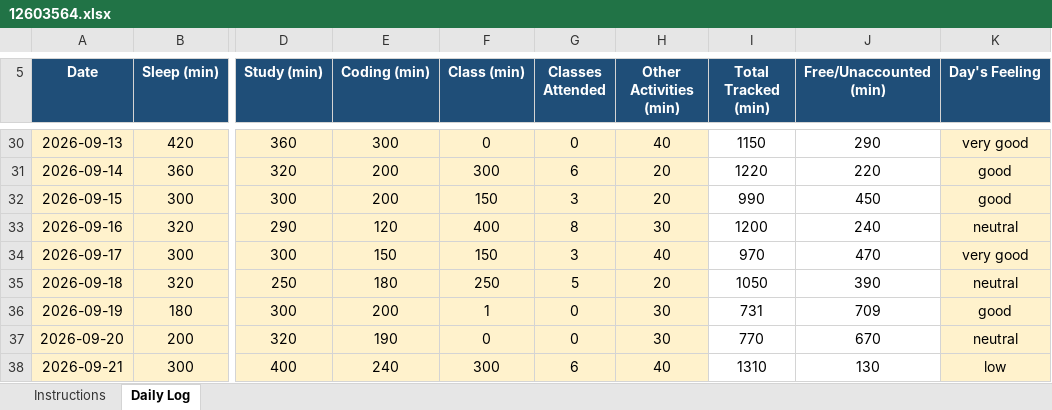
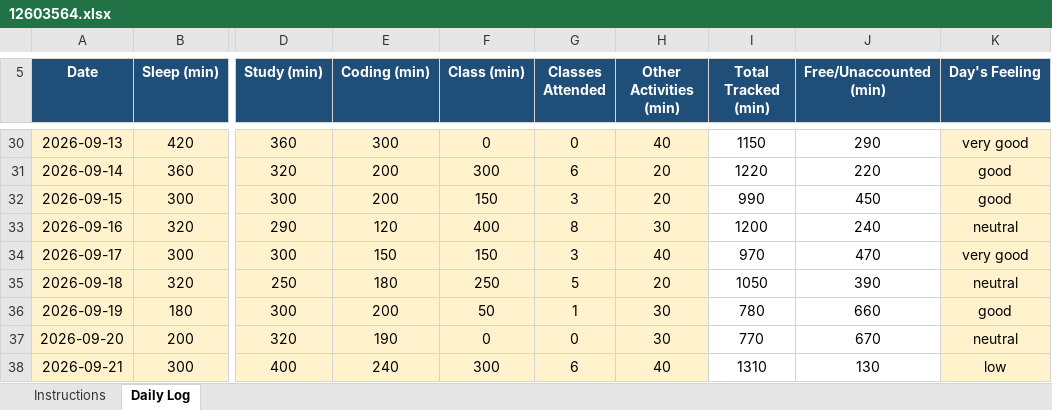
Before and after one commit to Saurabh-kumaar/776, an Excel workbook: 12603564.xlsx, sheet Daily Log, drawn as a sheet; only a part is shown, gaps mark what is left out; values as stored, in another font and other column widths than the file's, no borders; conditional formats not drawn; the diff names each change by its address in the sheet, - before the commit and + after, or states it on an @@ line.

Commit message:
add

```diff
--- a/12603564.xlsx (sheet Daily Log)
+++ b/12603564.xlsx (sheet Daily Log)
-F36 (Class (min)): 1
+F36 (Class (min)): 50
-G36 (Classes Attended): 0
+G36 (Classes Attended): 1
-I36 (Total Tracked (min)): 731
+I36 (Total Tracked (min)): 780
-J36 (Free/Unaccounted (min)): 709
+J36 (Free/Unaccounted (min)): 660
```
